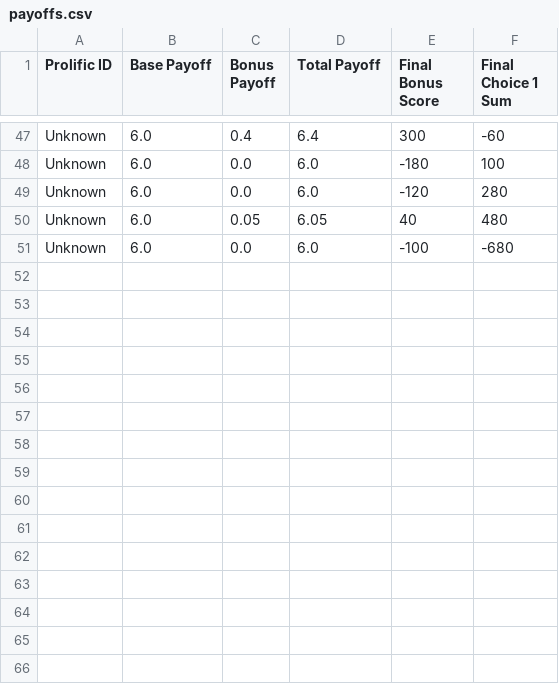
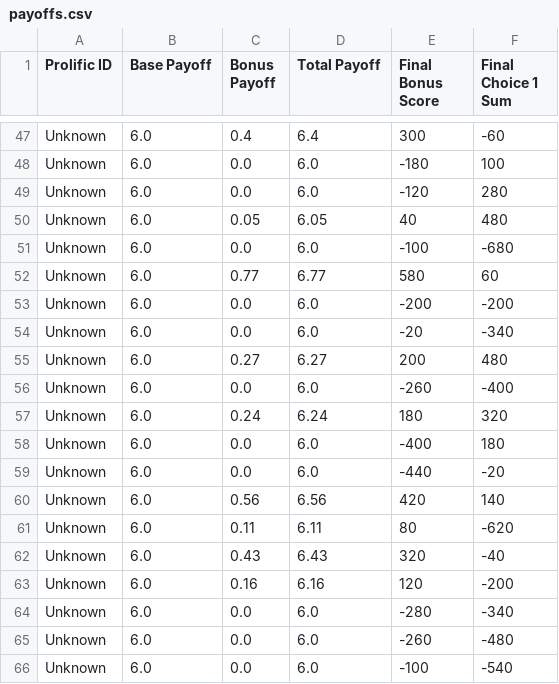
Before and after one commit to sohaamir/sit_online_botex, a CSV file: payoffs.csv, drawn as a sheet; only a part is shown, gaps mark what is left out.

```diff
--- a/payoffs.csv
+++ b/payoffs.csv
@@ -51 +51,16 @@ Unknown,6.0,0.05,6.05,40,480
 Unknown,6.0,0.0,6.0,-100,-680
+Unknown,6.0,0.77,6.77,580,60
+Unknown,6.0,0.0,6.0,-200,-200
+Unknown,6.0,0.0,6.0,-20,-340
+Unknown,6.0,0.27,6.27,200,480
+Unknown,6.0,0.0,6.0,-260,-400
+Unknown,6.0,0.24,6.24,180,320
+Unknown,6.0,0.0,6.0,-400,180
+Unknown,6.0,0.0,6.0,-440,-20
+Unknown,6.0,0.56,6.56,420,140
+Unknown,6.0,0.11,6.11,80,-620
+Unknown,6.0,0.43,6.43,320,-40
+Unknown,6.0,0.16,6.16,120,-200
+Unknown,6.0,0.0,6.0,-280,-340
+Unknown,6.0,0.0,6.0,-260,-480
+Unknown,6.0,0.0,6.0,-100,-540
```
Also changed, not shown: 4 other files.
